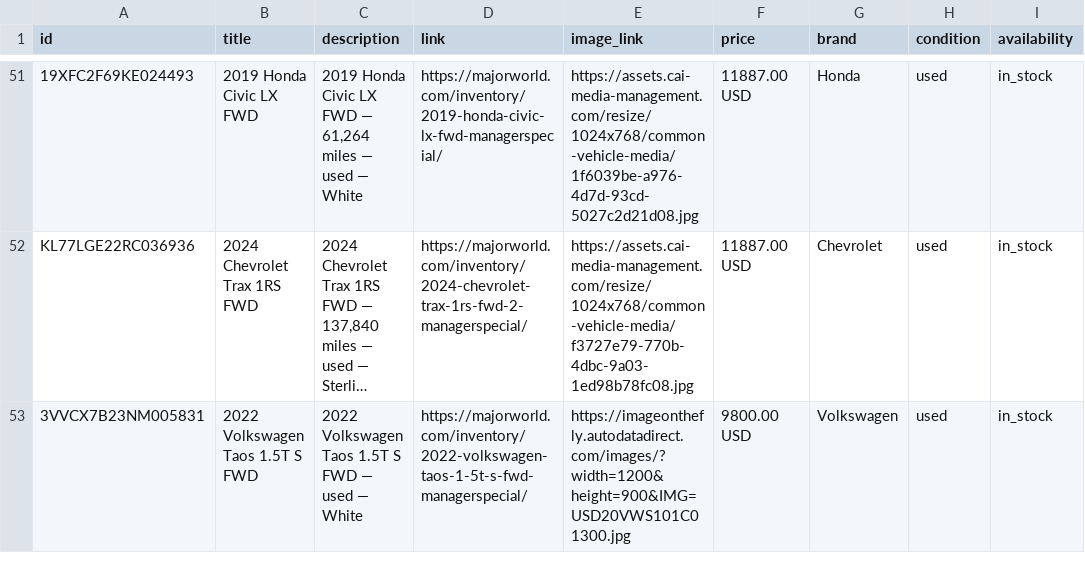
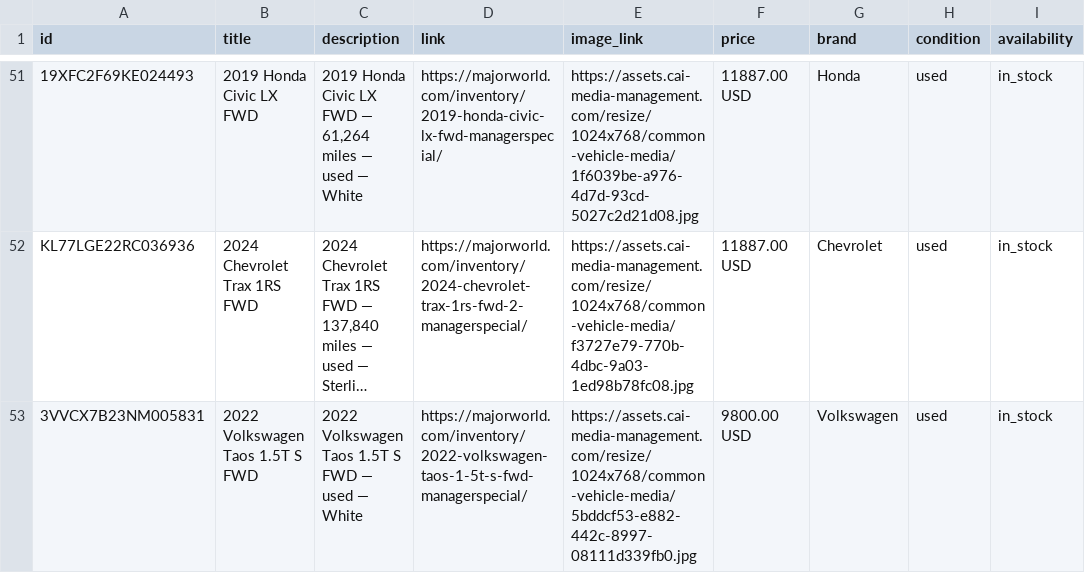
Before and after one commit to orenagassy/MW_feed, a CSV file: reddit_feed.csv, drawn as a sheet; only a part is shown, gaps mark what is left out; long unchanged cells end in …; the diff names each change by its address in the sheet, - before the commit and + after, or states it on an @@ line.

Commit message:
Feed update 2026-09-03 19:56 UTC

```diff
--- a/reddit_feed.csv
+++ b/reddit_feed.csv
-E53 (image_link): https://imageonthefly.autodatadirect.com/images/?width=1200&height=900&IMG=USD20VWS101C01300.jpg
+E53 (image_link): https://assets.cai-media-management.com/resize/1024x768/common-vehicle-media/5bddcf53-e882-442c-8997-08111d339fb0.jpg
```
